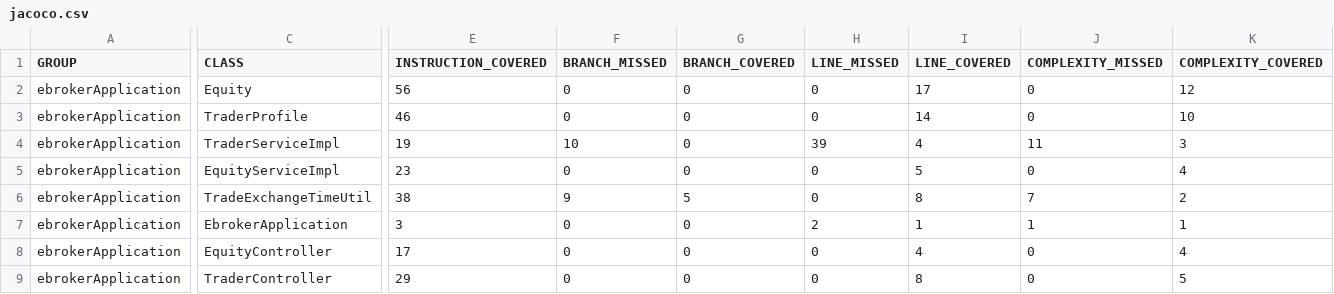
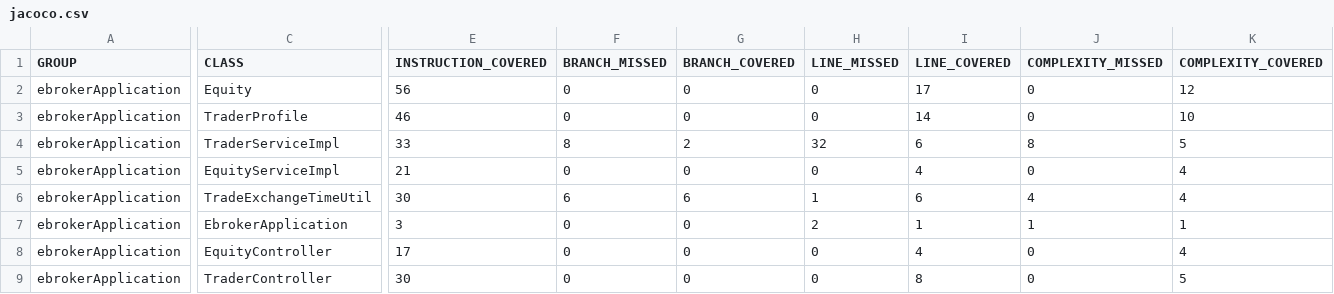
Before and after one commit to rabiamehta/nagp_unitTesting, a CSV file: target/site/jacoco/jacoco.csv, drawn as a sheet; only a part is shown, gaps mark what is left out; the diff covers the shown part only; the diff names each change by its address in the sheet, - before the commit and + after, or states it on an @@ line.

```diff
--- a/target/site/jacoco/jacoco.csv
+++ b/target/site/jacoco/jacoco.csv
-E4 (INSTRUCTION_COVERED): 19
+E4 (INSTRUCTION_COVERED): 33
-F4 (BRANCH_MISSED): 10
+F4 (BRANCH_MISSED): 8
-G4 (BRANCH_COVERED): 0
+G4 (BRANCH_COVERED): 2
-H4 (LINE_MISSED): 39
+H4 (LINE_MISSED): 32
-I4 (LINE_COVERED): 4
+I4 (LINE_COVERED): 6
-J4 (COMPLEXITY_MISSED): 11
+J4 (COMPLEXITY_MISSED): 8
-K4 (COMPLEXITY_COVERED): 3
+K4 (COMPLEXITY_COVERED): 5
-E5 (INSTRUCTION_COVERED): 23
+E5 (INSTRUCTION_COVERED): 21
-I5 (LINE_COVERED): 5
+I5 (LINE_COVERED): 4
-E6 (INSTRUCTION_COVERED): 38
+E6 (INSTRUCTION_COVERED): 30
-F6 (BRANCH_MISSED): 9
+F6 (BRANCH_MISSED): 6
-G6 (BRANCH_COVERED): 5
+G6 (BRANCH_COVERED): 6
-H6 (LINE_MISSED): 0
+H6 (LINE_MISSED): 1
-I6 (LINE_COVERED): 8
+I6 (LINE_COVERED): 6
-J6 (COMPLEXITY_MISSED): 7
+J6 (COMPLEXITY_MISSED): 4
-K6 (COMPLEXITY_COVERED): 2
+K6 (COMPLEXITY_COVERED): 4
-E9 (INSTRUCTION_COVERED): 29
+E9 (INSTRUCTION_COVERED): 30
```
Also changed, not shown: 3 edited cells elsewhere in this file, 53 other files.
